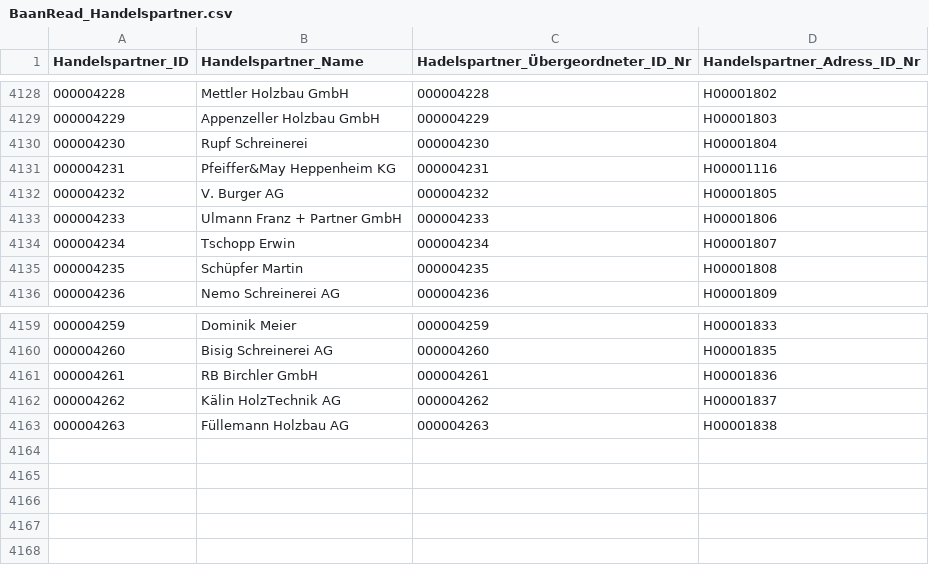
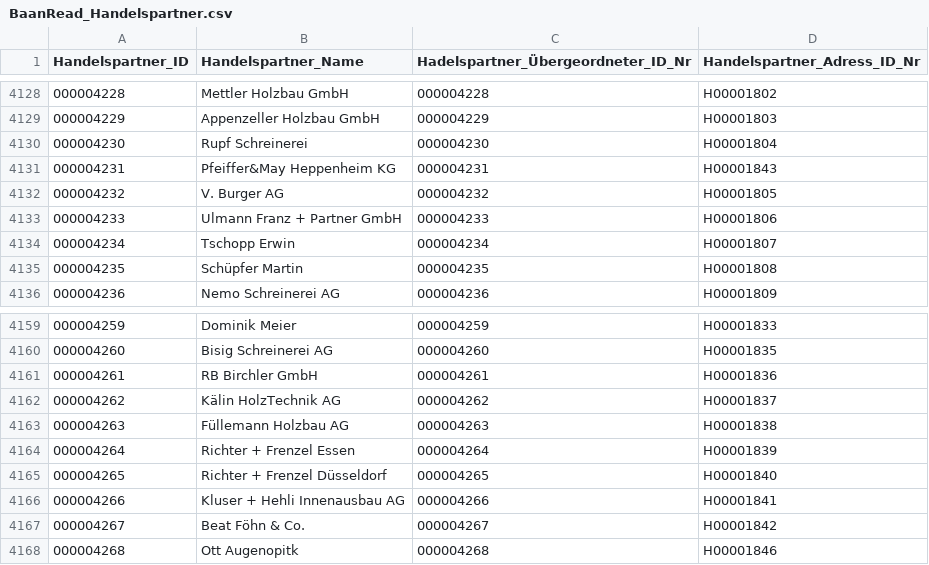
Before and after one commit to bauruine/fraefel, a CSV file: import/csv/customers/BaanRead_Handelspartner.csv, drawn as a sheet; only a part is shown, gaps mark what is left out.

```diff
--- a/import/csv/customers/BaanRead_Handelspartner.csv
+++ b/import/csv/customers/BaanRead_Handelspartner.csv
@@ -4130,3 +4130,3 @@
 "000004230";"Rupf Schreinerei";"000004230";"H00001804"
-"000004231";"Pfeiffer&May Heppenheim KG";"000004231";"H00001116"
+"000004231";"Pfeiffer&May Heppenheim KG";"000004231";"H00001843"
 "000004232";"V. Burger AG";"000004232";"H00001805"
@@ -4163 +4163,6 @@
 "000004263";"Füllemann Holzbau AG";"000004263";"H00001838"
+"000004264";"Richter + Frenzel Essen";"000004264";"H00001839"
+"000004265";"Richter + Frenzel Düsseldorf";"000004265";"H00001840"
+"000004266";"Kluser + Hehli Innenausbau AG";"000004266";"H00001841"
+"000004267";"Beat Föhn & Co.";"000004267";"H00001842"
+"000004268";"Ott Augenopitk";"000004268";"H00001846"
```
Also changed, not shown: import/csv/customers/BaanRead_Lieferadresse.csv, 19 other files.
